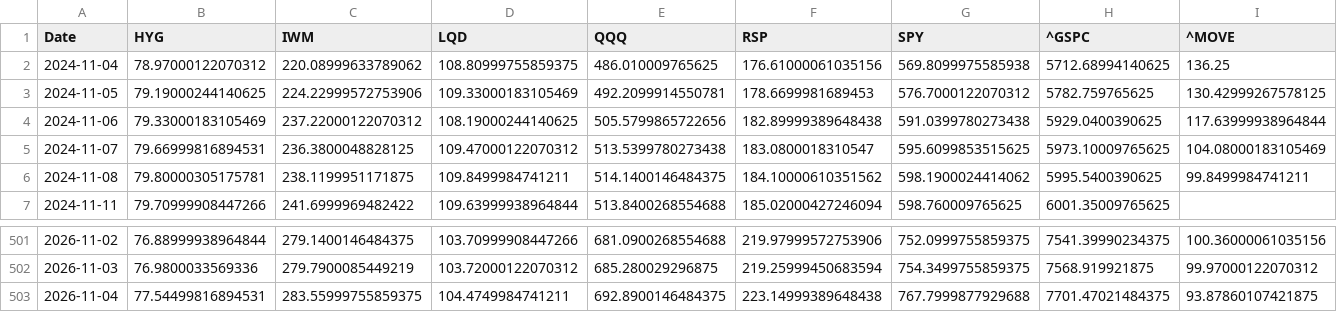
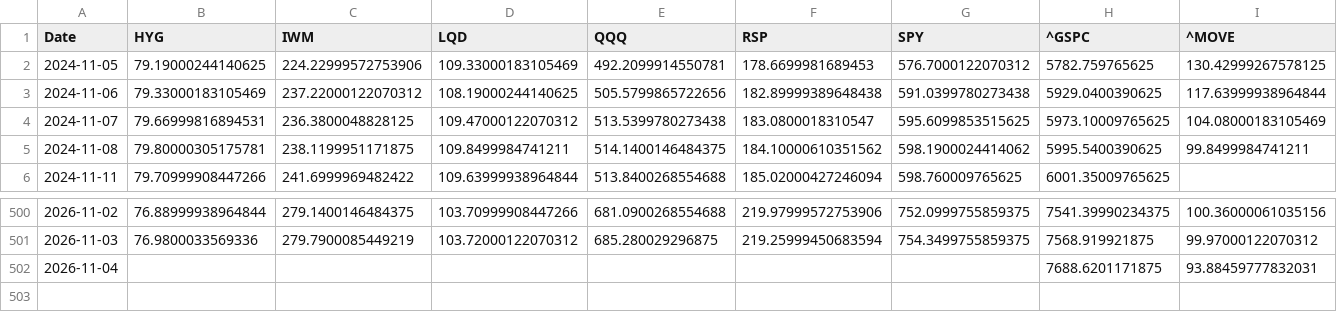
Before and after one commit to lzk00099/Buy-the-dip-tracker, a CSV file: cache/yahoo_core_close.csv, drawn as a sheet; only a part is shown, gaps mark what is left out; removed rows and columns are numbered as before the commit, all else as after; rows hold the shown columns only; the diff covers the shown part only; the diff names each change by its address in the sheet, - before the commit and + after, or states it on an @@ line.

```diff
--- a/cache/yahoo_core_close.csv
+++ b/cache/yahoo_core_close.csv
-row 2: 2024-11-04 | 78.97000122070312 | 220.08999633789062 | 108.80999755859375 | 486.010009765625 | 176.61000061035156 | 569.8099975585938 | 5712.68994140625 | 136.25
-B502 (HYG): 77.54499816894531
+B502 (HYG): (empty)
-C502 (IWM): 283.55999755859375
+C502 (IWM): (empty)
-D502 (LQD): 104.4749984741211
+D502 (LQD): (empty)
-E502 (QQQ): 692.8900146484375
+E502 (QQQ): (empty)
-F502 (RSP): 223.14999389648438
+F502 (RSP): (empty)
-G502 (SPY): 767.7999877929688
+G502 (SPY): (empty)
-H502 (^GSPC): 7701.47021484375
+H502 (^GSPC): 7688.6201171875
-I502 (^MOVE): 93.87860107421875
+I502 (^MOVE): 93.88459777832031
```
Also changed, not shown: 1 edited cell elsewhere in this file, cache/cboe_COR1M.csv, cache/cboe_VIX3M.csv, 7 other files.
